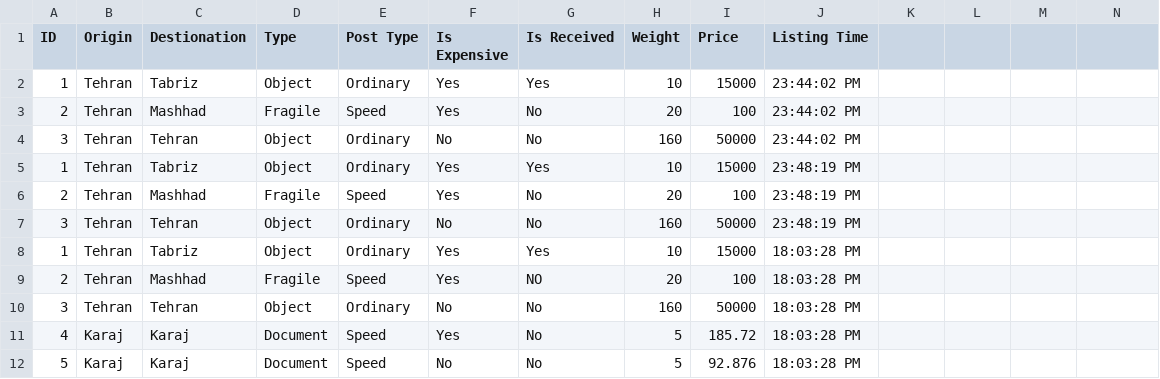
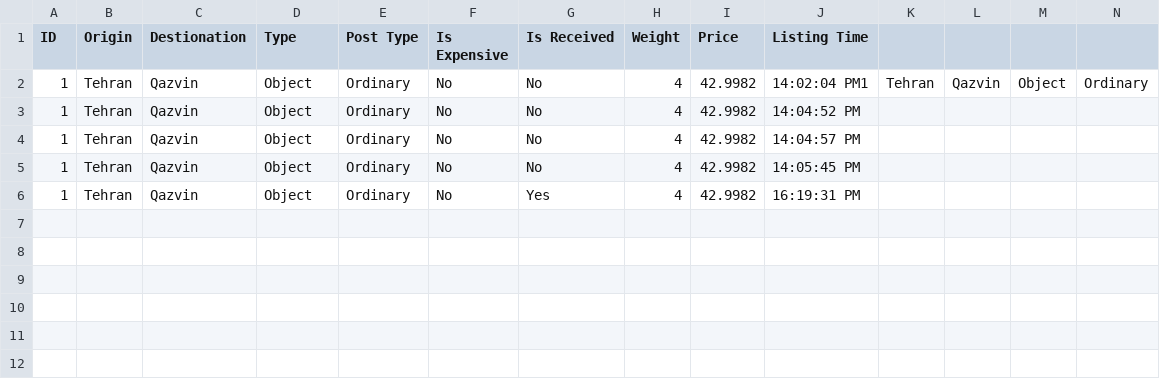
Before and after one commit to MahanHR/AP-Project, a CSV file: PostProject/PostProject/CSV/Orders.csv, drawn as a sheet; only a part is shown; removed rows and columns are numbered as before the commit, all else as after; rows hold the shown columns only; the diff names each change by its address in the sheet, - before the commit and + after, or states it on an @@ line.

```diff
--- a/PostProject/PostProject/CSV/Orders.csv
+++ b/PostProject/PostProject/CSV/Orders.csv
+row 2: 1 | Tehran | Qazvin | Object | Ordinary | No | No | 4 | 42.9982 | 14:02:04 PM1 | Tehran | Qazvin | Object | Ordinary
-C3 (Destionation): Tabriz
+C3 (Destionation): Qazvin
-F3 (Is Expensive): Yes
+F3 (Is Expensive): No
-G3 (Is Received): Yes
+G3 (Is Received): No
-H3 (Weight): 10
+H3 (Weight): 4
-I3 (Price): 15000
+I3 (Price): 42.9982
-J3 (Listing Time): 23:44:02 PM
+J3 (Listing Time): 14:04:52 PM
-row 3: 2 | Tehran | Mashhad | Fragile | Speed | Yes | No | 20 | 100 | 23:44:02 PM
-A4 (ID): 3
+A4 (ID): 1
-C4 (Destionation): Tehran
+C4 (Destionation): Qazvin
-H4 (Weight): 160
+H4 (Weight): 4
-I4 (Price): 50000
+I4 (Price): 42.9982
-J4 (Listing Time): 23:44:02 PM
+J4 (Listing Time): 14:04:57 PM
-C5 (Destionation): Tabriz
+C5 (Destionation): Qazvin
-F5 (Is Expensive): Yes
+F5 (Is Expensive): No
-G5 (Is Received): Yes
+G5 (Is Received): No
-H5 (Weight): 10
+H5 (Weight): 4
-I5 (Price): 15000
+I5 (Price): 42.9982
-J5 (Listing Time): 23:48:19 PM
+J5 (Listing Time): 14:05:45 PM
-row 6: 2 | Tehran | Mashhad | Fragile | Speed | Yes | No | 20 | 100 | 23:48:19 PM
-row 7: 3 | Tehran | Tehran | Object | Ordinary | No | No | 160 | 50000 | 23:48:19 PM
-C6 (Destionation): Tabriz
+C6 (Destionation): Qazvin
-F6 (Is Expensive): Yes
+F6 (Is Expensive): No
-H6 (Weight): 10
+H6 (Weight): 4
-I6 (Price): 15000
+I6 (Price): 42.9982
-J6 (Listing Time): 18:03:28 PM
+J6 (Listing Time): 16:19:31 PM
-row 9: 2 | Tehran | Mashhad | Fragile | Speed | Yes | NO | 20 | 100 | 18:03:28 PM
-row 10: 3 | Tehran | Tehran | Object | Ordinary | No | No | 160 | 50000 | 18:03:28 PM
-row 11: 4 | Karaj | Karaj | Document | Speed | Yes | No | 5 | 185.72 | 18:03:28 PM
-row 12: 5 | Karaj | Karaj | Document | Speed | No | No | 5 | 92.876 | 18:03:28 PM
```
Also changed, not shown: 8 other files.
